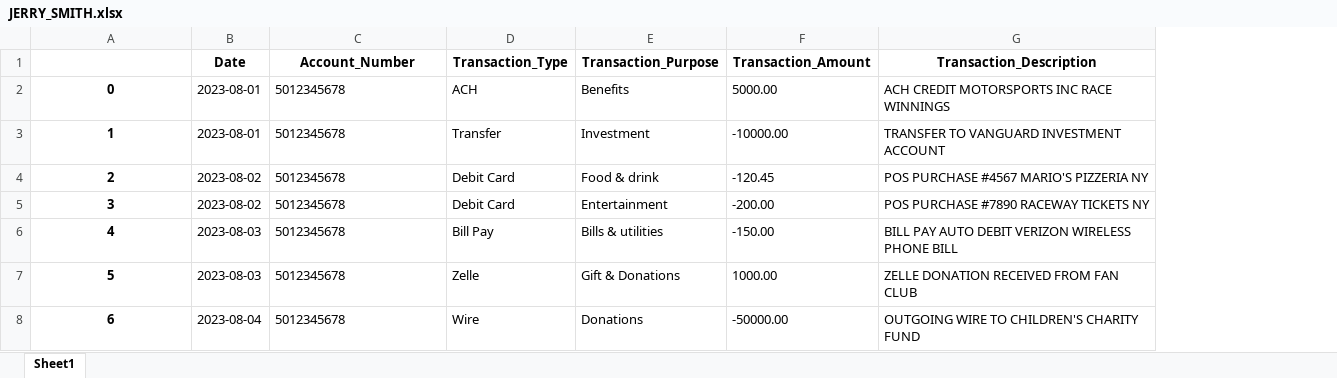
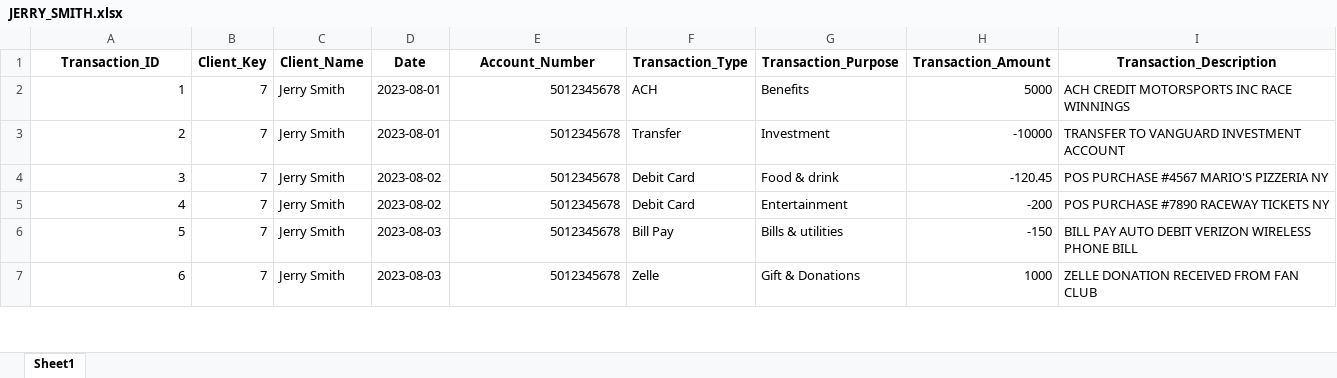
Before and after one commit to motelian/LLM_Projects, an Excel workbook: syntethic_transaction_data/data/JERRY_SMITH.xlsx, sheet Sheet1, drawn as a sheet; only a part is shown; values as stored, in another font and other column widths than the file's, no borders; removed rows and columns are numbered as before the commit, all else as after; the diff covers the shown part only; the diff names each change by its address in the sheet, - before the commit and + after, or states it on an @@ line.

```diff
--- a/syntethic_transaction_data/data/JERRY_SMITH.xlsx (sheet Sheet1)
+++ b/syntethic_transaction_data/data/JERRY_SMITH.xlsx (sheet Sheet1)
+column B (Client_Key), rows 2-7: all 7
+column C (Client_Name), rows 2-7: all Jerry Smith
-A1: (empty)
+A1: Transaction_ID
-row 2: 0 | 2023-08-01 | 5012345678 | ACH | Benefits | 5000.00 | ACH CREDIT MOTORSPORTS INC RACE WINNINGS
@@ A2:A7 bold: on → off, alignment: center → right @@
-E2:E7 alignment: left
+E2:E7 alignment: right
-F2 (Transaction_Type): Transfer
+F2 (Transaction_Type): ACH
-G2 (Transaction_Purpose): Investment
+G2 (Transaction_Purpose): Benefits
-H2 (Transaction_Amount): -10000.00
+H2 (Transaction_Amount): 5000
-I2 (Transaction_Description): TRANSFER TO VANGUARD INVESTMENT ACCOUNT
+I2 (Transaction_Description): ACH CREDIT MOTORSPORTS INC RACE WINNINGS
-D3 (Date): 2023-08-02
+D3 (Date): 2023-08-01
-F3 (Transaction_Type): Debit Card
+F3 (Transaction_Type): Transfer
-G3 (Transaction_Purpose): Food & drink
+G3 (Transaction_Purpose): Investment
-H3 (Transaction_Amount): -120.45
+H3 (Transaction_Amount): -10000
-I3 (Transaction_Description): POS PURCHASE #4567 MARIO'S PIZZERIA NY
+I3 (Transaction_Description): TRANSFER TO VANGUARD INVESTMENT ACCOUNT
-G4 (Transaction_Purpose): Entertainment
+G4 (Transaction_Purpose): Food & drink
-H4 (Transaction_Amount): -200.00
+H4 (Transaction_Amount): -120.45
-I4 (Transaction_Description): POS PURCHASE #7890 RACEWAY TICKETS NY
+I4 (Transaction_Description): POS PURCHASE #4567 MARIO'S PIZZERIA NY
-D5 (Date): 2023-08-03
+D5 (Date): 2023-08-02
-F5 (Transaction_Type): Bill Pay
+F5 (Transaction_Type): Debit Card
-G5 (Transaction_Purpose): Bills & utilities
+G5 (Transaction_Purpose): Entertainment
-H5 (Transaction_Amount): -150.00
+H5 (Transaction_Amount): -200
-I5 (Transaction_Description): BILL PAY AUTO DEBIT VERIZON WIRELESS PHONE BILL
+I5 (Transaction_Description): POS PURCHASE #7890 RACEWAY TICKETS NY
-F6 (Transaction_Type): Zelle
+F6 (Transaction_Type): Bill Pay
-G6 (Transaction_Purpose): Gift & Donations
+G6 (Transaction_Purpose): Bills & utilities
-H6 (Transaction_Amount): 1000.00
+H6 (Transaction_Amount): -150
-I6 (Transaction_Description): ZELLE DONATION RECEIVED FROM FAN CLUB
+I6 (Transaction_Description): BILL PAY AUTO DEBIT VERIZON WIRELESS PHONE BILL
-D7 (Date): 2023-08-04
+D7 (Date): 2023-08-03
-F7 (Transaction_Type): Wire
+F7 (Transaction_Type): Zelle
-G7 (Transaction_Purpose): Donations
+G7 (Transaction_Purpose): Gift & Donations
-H7 (Transaction_Amount): -50000.00
+H7 (Transaction_Amount): 1000
-I7 (Transaction_Description): OUTGOING WIRE TO CHILDREN'S CHARITY FUND
+I7 (Transaction_Description): ZELLE DONATION RECEIVED FROM FAN CLUB
```
Also changed, not shown: 1 added row, 435 edited cells and cell formats elsewhere in this sheet, syntethic_transaction_data/data/APHRODITE_GREEK.xlsx, syntethic_transaction_data/data/HELEN_TROY.xlsx, 16 other files.
